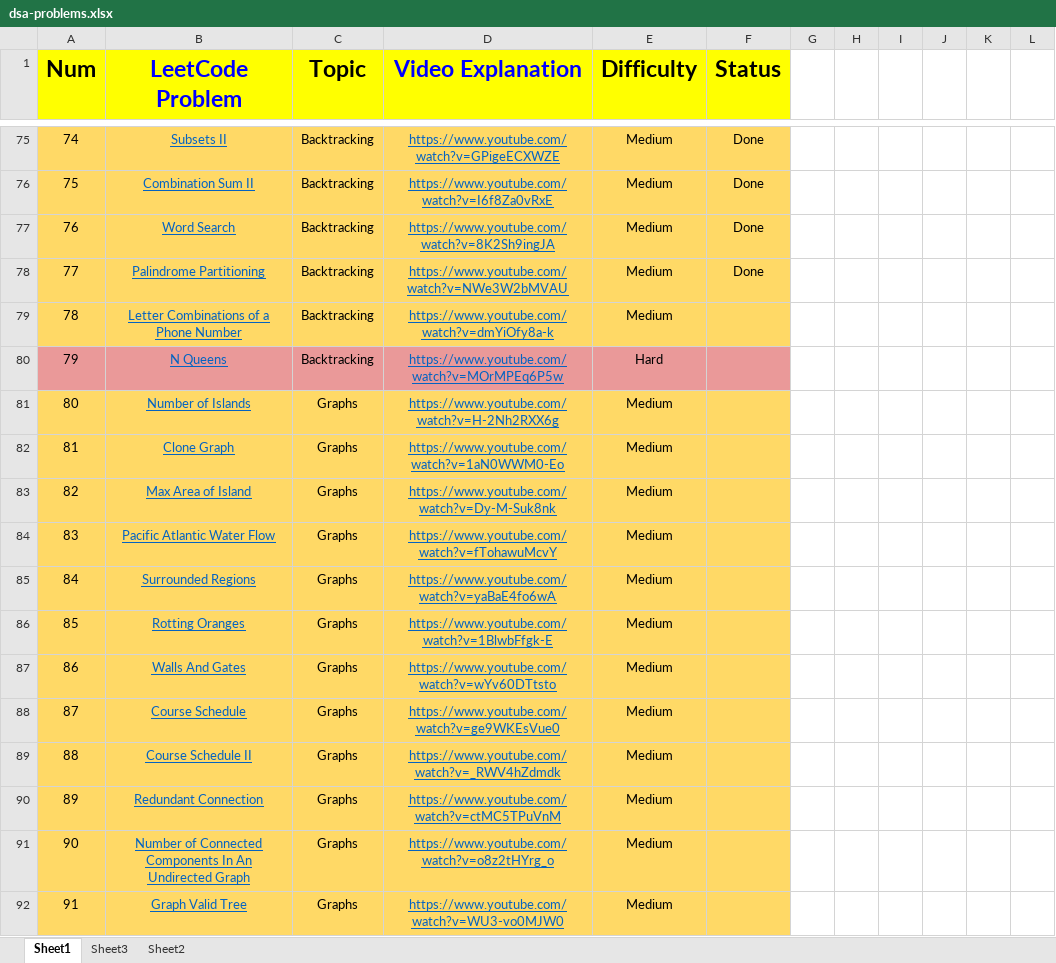
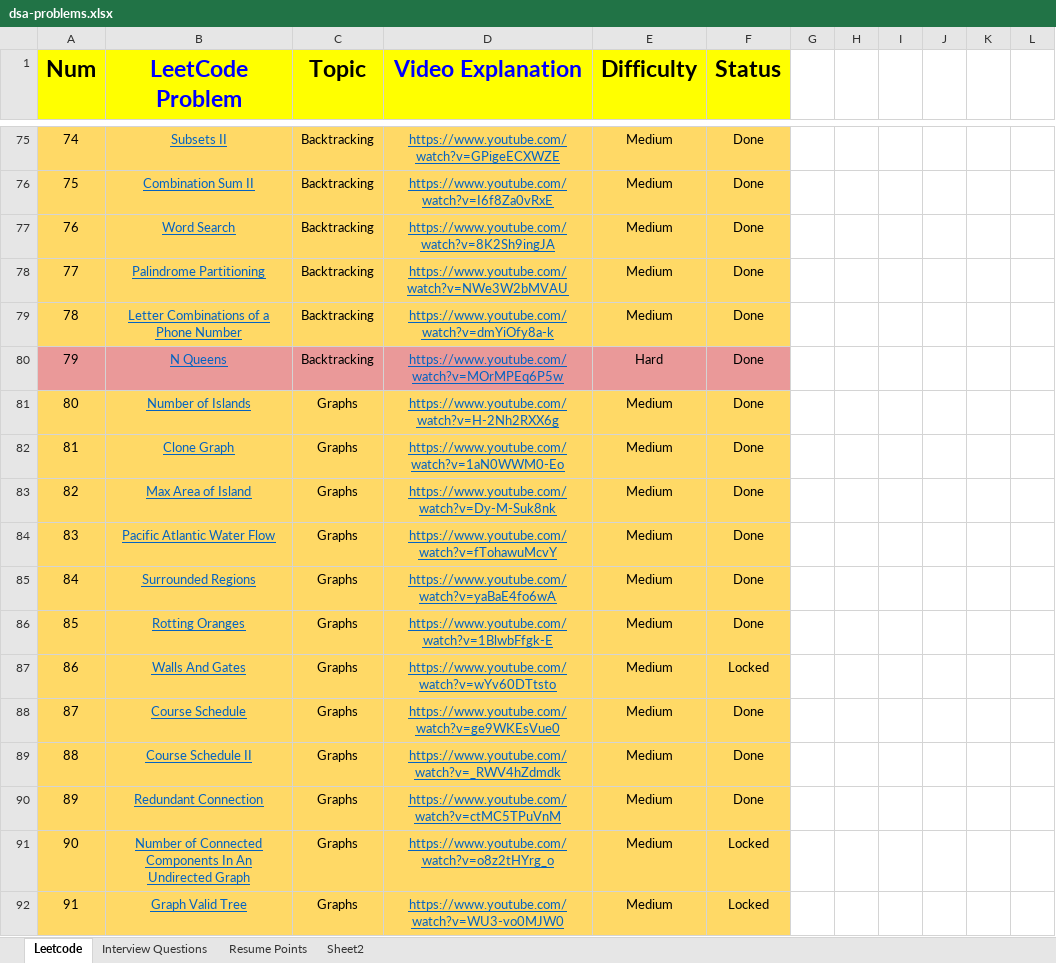
Before and after one commit to NeoShubh/dsa-journey, an Excel workbook: dsa-doc/dsa-problems.xlsx, sheet Leetcode, drawn as a sheet; only a part is shown, gaps mark what is left out; values as stored, in another font and other column widths than the file's, no borders; the diff covers the shown part only; the diff names each change by its address in the sheet, - before the commit and + after, or states it on an @@ line.

```diff
--- a/dsa-doc/dsa-problems.xlsx (sheet Leetcode)
+++ b/dsa-doc/dsa-problems.xlsx (sheet Leetcode)
-sheet tab: Sheet1
+sheet tab: Leetcode
-sheet tab: Sheet3
+sheet tab: Interview Questions
+sheet tab: Resume Points
-F79:F86 (Status): (empty)
+F79:F86 (Status): Done
-F87 (Status): (empty)
+F87 (Status): Locked
-F88:F90 (Status): (empty)
+F88:F90 (Status): Done
-F91:F92 (Status): (empty)
+F91:F92 (Status): Locked
```
Also changed, not shown: 30 edited cells and cell formats elsewhere in this sheet, sheet Interview Questions, 2 other files.
